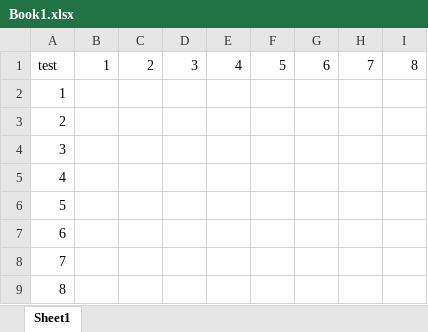
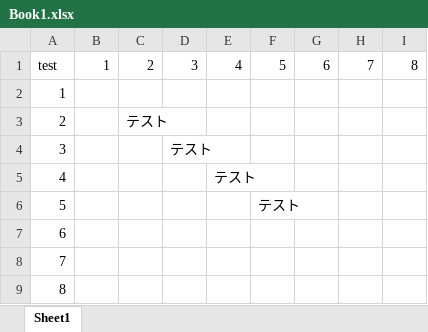
Before and after one commit to miyazato-ryutaro/github-practice, an Excel workbook: Book1.xlsx, sheet Sheet1, drawn as a sheet; values as stored, in another font and other column widths than the file's, no borders; the diff names each change by its address in the sheet, - before the commit and + after, or states it on an @@ line.

Commit message:
edit excelfile

```diff
--- a/Book1.xlsx (sheet Sheet1)
+++ b/Book1.xlsx (sheet Sheet1)
-C3: (empty)
+C3: テスト
-D4: (empty)
+D4: テスト
-E5: (empty)
+E5: テスト
-F6: (empty)
+F6: テスト
```
